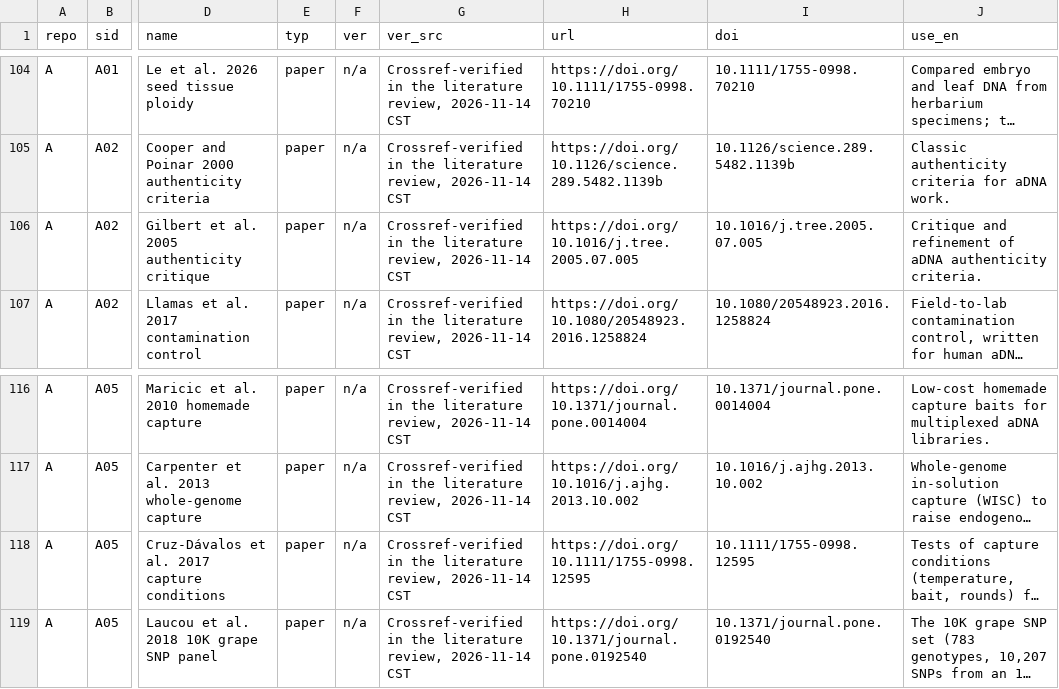
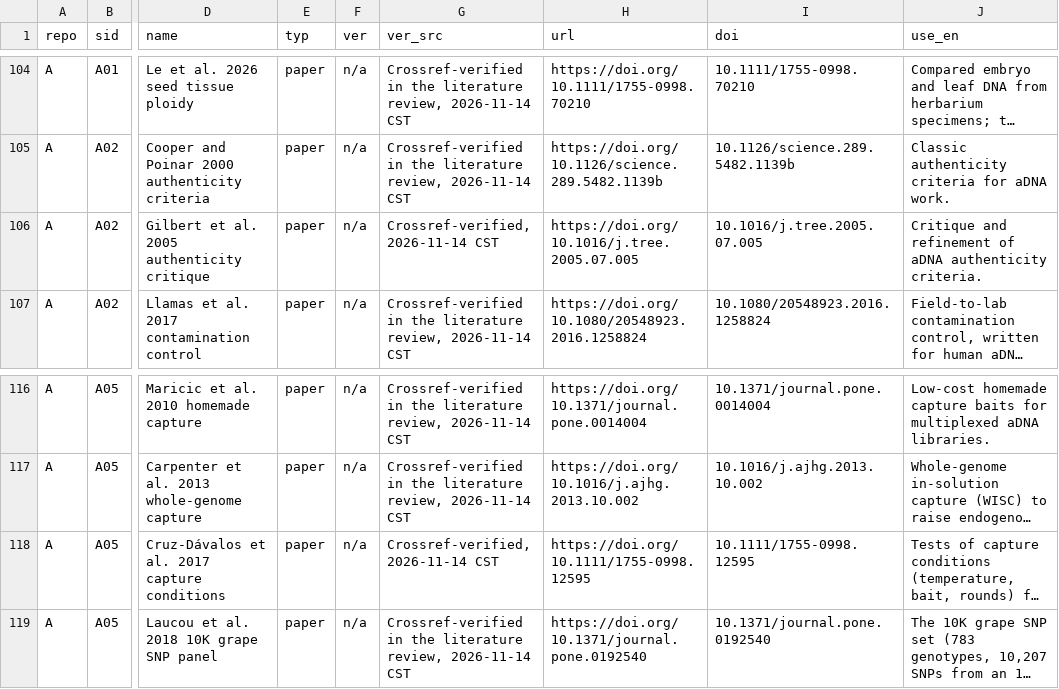
Before and after one commit to Xuzhen-Li/grapevine-adna, a TSV file: ADDITIONS.tsv, drawn as a sheet; only a part is shown, gaps mark what is left out; long unchanged cells end in …; the diff names each change by its address in the sheet, - before the commit and + after, or states it on an @@ line.

```diff
--- a/ADDITIONS.tsv
+++ b/ADDITIONS.tsv
-G106 (ver_src): Crossref-verified in the literature review, 2026-11-14 CST
+G106 (ver_src): Crossref-verified, 2026-11-14 CST
-G118 (ver_src): Crossref-verified in the literature review, 2026-11-14 CST
+G118 (ver_src): Crossref-verified, 2026-11-14 CST
```
Also changed, not shown: SOURCES_READ.tsv, catalog/CATALOG.tsv, 15 other files.
